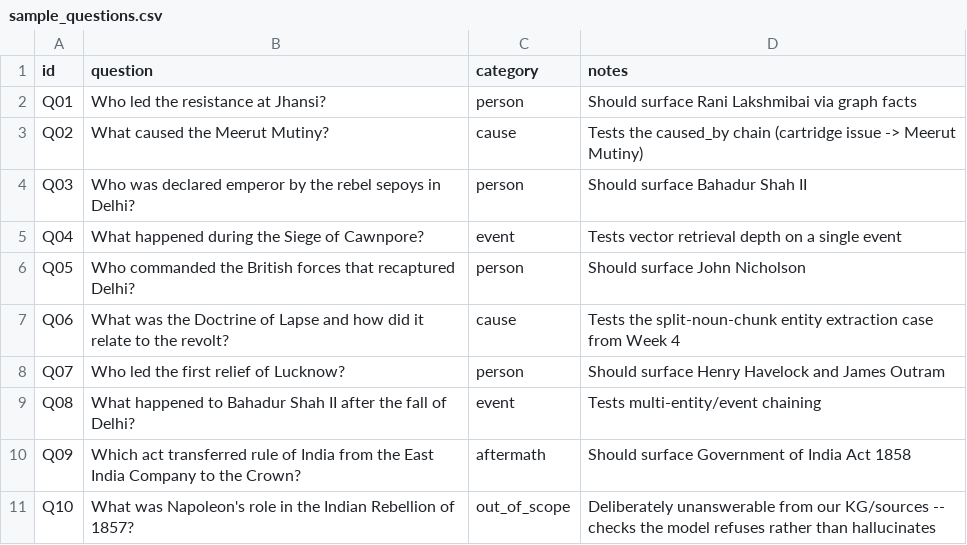
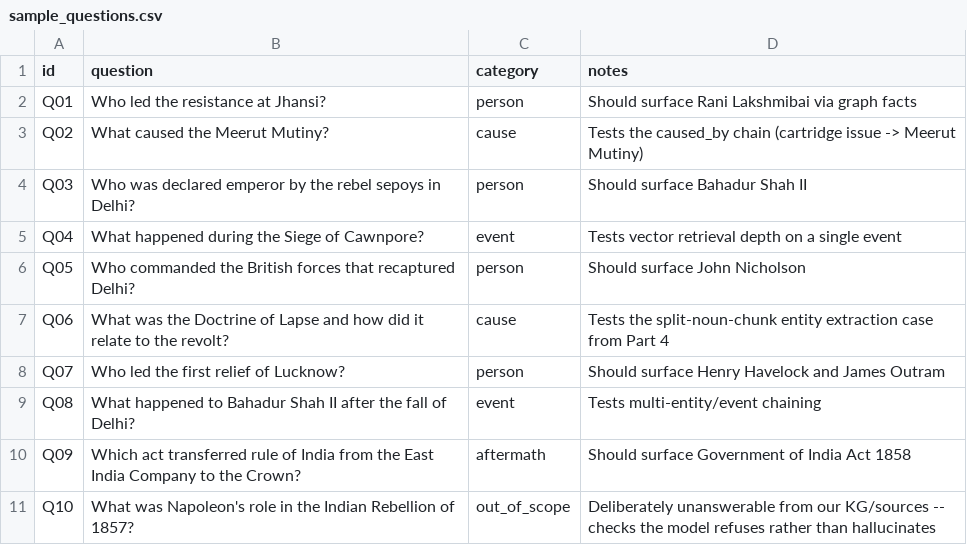
Before and after one commit to yohannshroff/Hallucinet, a CSV file: data/eval/sample_questions.csv, drawn as a sheet.

```diff
--- a/data/eval/sample_questions.csv
+++ b/data/eval/sample_questions.csv
@@ -6,3 +6,3 @@ Q04,What happened during the Siege of Cawnpore?,event,Tests vector retrieval dep
 Q05,Who commanded the British forces that recaptured Delhi?,person,Should surface John Nicholson
-Q06,What was the Doctrine of Lapse and how did it relate to the revolt?,cause,Tests the split-noun-chunk entity extraction case from Week 4
+Q06,What was the Doctrine of Lapse and how did it relate to the revolt?,cause,Tests the split-noun-chunk entity extraction case from Part 4
 Q07,Who led the first relief of Lucknow?,person,Should surface Henry Havelock and James Outram
```
Also changed, not shown: data/eval/qa_test_set.csv, 46 other files.
